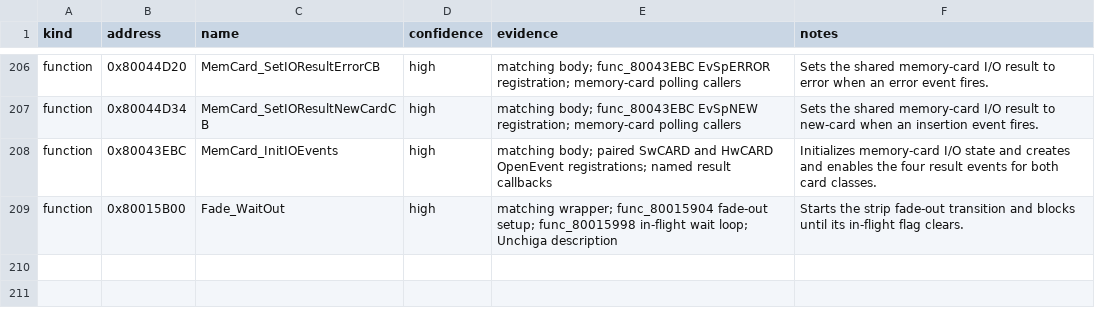
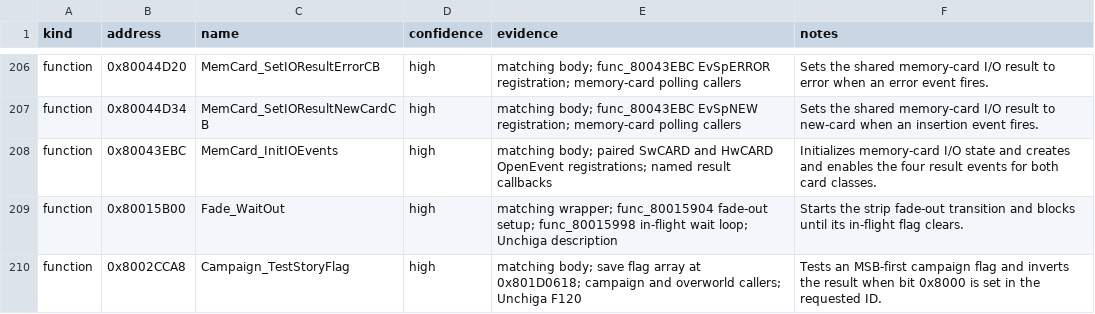
Before and after one commit to MaChInEgUn3/memories-decomp, a CSV file: notes/semantic-symbol-map.csv, drawn as a sheet; only a part is shown, gaps mark what is left out.

Commit message:
symbols: name campaign story-flag test (#25)
Names func_8002CCA8 as Campaign_TestStoryFlag. The matching body indexes the
256-byte save flag array at 0x801D0618, tests the MSB-first bit
(0x80 >> (id & 7)) of byte (id & 0x7FF) >> 3, and inverts the result when bit
0x8000 is set in the requested id.

Corroborated by finding F120 in the corpus merged in #14, which independently
records the same name and the same bit arithmetic at this address.

The inventory, matching manifest, symbol table, semantic registry, three
compiled callers, generated global-usage row, and project-owned research
references are updated together; symbols.txt is restored to address order.
Rename only; CI reproduced SHA-256
84a54ed74f3d0edd6d81380839f7e4ef5bfb21ecea18be9a062bd6bfa5a45c88.

Part of #3.

```diff
--- a/notes/semantic-symbol-map.csv
+++ b/notes/semantic-symbol-map.csv
@@ -209 +209,2 @@ function,0x80043EBC,MemCard_InitIOEvents,high,"matching body; paired SwCARD and
 function,0x80015B00,Fade_WaitOut,high,"matching wrapper; func_80015904 fade-out setup; func_80015998 in-flight wait loop; Unchiga description","Starts the strip fade-out transition and blocks until its in-flight flag clears."
+function,0x8002CCA8,Campaign_TestStoryFlag,high,"matching body; save flag array at 0x801D0618; campaign and overworld callers; Unchiga F120","Tests an MSB-first campaign flag and inverts the result when bit 0x8000 is set in the requested ID."
```
Also changed, not shown: config/slus_01411/functions.csv, notes/global-usage.csv, 8 other files.
